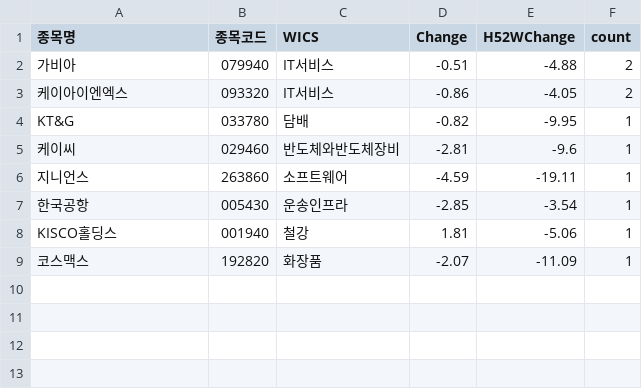
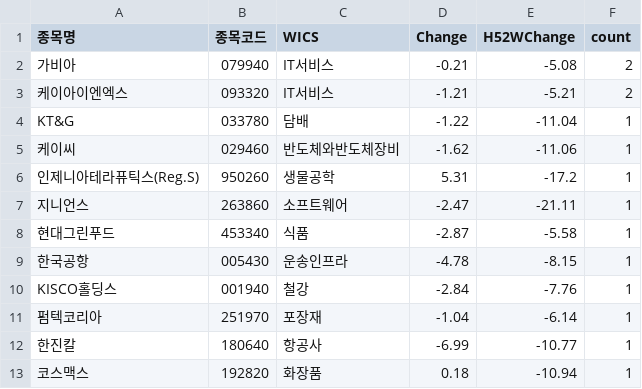
Before and after one commit to hermian/theme_stock, a CSV file: hosung/below_ath_15p.csv, drawn as a sheet.

Commit message:
Add file via script

```diff
--- a/hosung/below_ath_15p.csv
+++ b/hosung/below_ath_15p.csv
@@ -1,9 +1,13 @@
 종목명,종목코드,WICS,Change,H52WChange,count
-가비아,079940,IT서비스,-0.51,-4.88,2
-케이아이엔엑스,093320,IT서비스,-0.86,-4.05,2
-KT&G,033780,담배,-0.82,-9.95,1
-케이씨,029460,반도체와반도체장비,-2.81,-9.6,1
-지니언스,263860,소프트웨어,-4.59,-19.11,1
-한국공항,005430,운송인프라,-2.85,-3.54,1
-KISCO홀딩스,001940,철강,1.81,-5.06,1
-코스맥스,192820,화장품,-2.07,-11.09,1
+가비아,079940,IT서비스,-0.21,-5.08,2
+케이아이엔엑스,093320,IT서비스,-1.21,-5.21,2
+KT&G,033780,담배,-1.22,-11.04,1
+케이씨,029460,반도체와반도체장비,-1.62,-11.06,1
+인제니아테라퓨틱스(Reg.S),950260,생물공학,5.31,-17.2,1
+지니언스,263860,소프트웨어,-2.47,-21.11,1
+현대그린푸드,453340,식품,-2.87,-5.58,1
+한국공항,005430,운송인프라,-4.78,-8.15,1
+KISCO홀딩스,001940,철강,-2.84,-7.76,1
+펌텍코리아,251970,포장재,-1.04,-6.14,1
+한진칼,180640,항공사,-6.99,-10.77,1
+코스맥스,192820,화장품,0.18,-10.94,1
```
